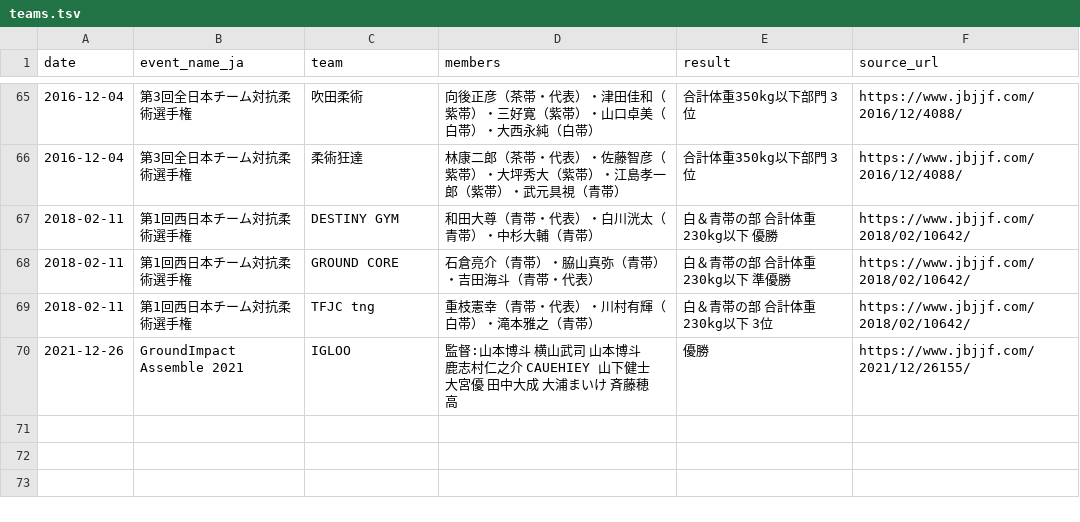
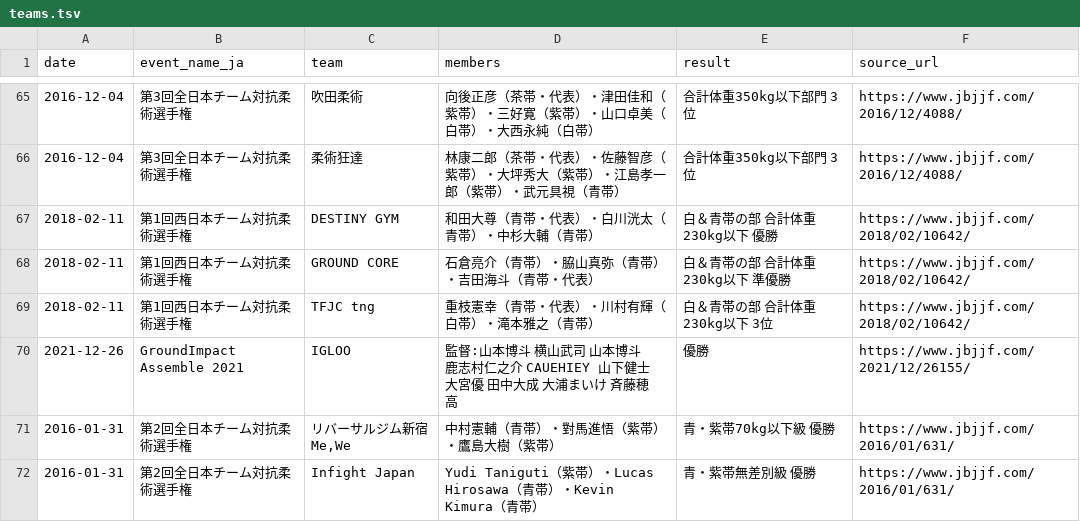
Before and after one commit to japan-mma-record/japan-mma-record.github.io, a TSV file: data/teams.tsv, drawn as a sheet; only a part is shown, gaps mark what is left out.

```diff
--- a/data/teams.tsv
+++ b/data/teams.tsv
@@ -70 +70,3 @@ date	event_name_ja	team	members	result	source_url
 2021-12-26	GroundImpact Assemble 2021	IGLOO	監督:山本博斗 横山武司 山本博斗 鹿志村仁之介 CAUEHIEY 山下健士 大宮優 田中大成 大浦まいけ 斉藤穂高	優勝	https://www.jbjjf.com/2021/12/26155/
+2016-01-31	第2回全日本チーム対抗柔術選手権	リバーサルジム新宿Me,We	中村憲輔（青帯）・對馬進悟（紫帯）・鷹島大樹（紫帯）	青・紫帯70kg以下級 優勝	https://www.jbjjf.com/2016/01/631/
+2016-01-31	第2回全日本チーム対抗柔術選手権	Infight Japan	Yudi Taniguti（紫帯）・Lucas Hirosawa（青帯）・Kevin Kimura（青帯）	青・紫帯無差別級 優勝	https://www.jbjjf.com/2016/01/631/
```
Also changed, not shown: 2 other files.
